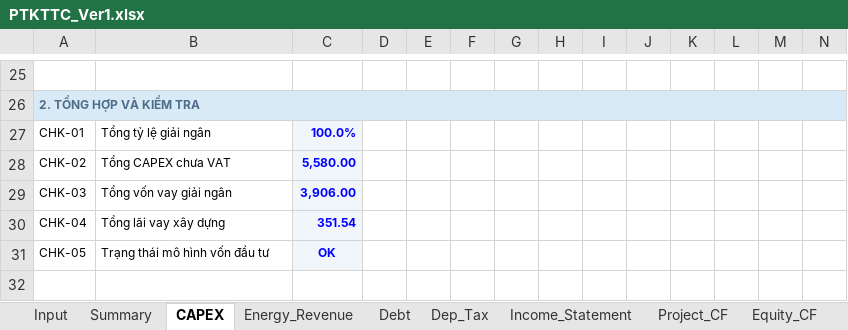
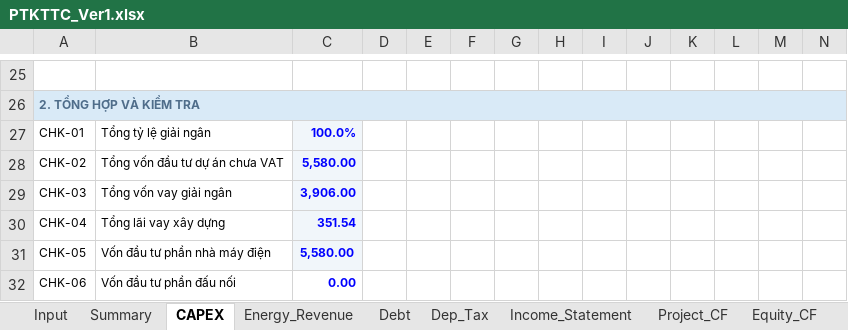
Before and after one commit to Hoang176/Phan-tich-tai-chinh, an Excel workbook: PTKTTC_Ver1.xlsx, sheet CAPEX, drawn as a sheet; only a part is shown, gaps mark what is left out; values as stored, in another font and other column widths than the file's, no borders; conditional formats not drawn; rows hold the shown columns only; the diff names each change by its address in the sheet, - before the commit and + after, or states it on an @@ line.

Commit message:
Tách vốn đầu tư nhà máy điện và đấu nối

```diff
--- a/PTKTTC_Ver1.xlsx (sheet CAPEX)
+++ b/PTKTTC_Ver1.xlsx (sheet CAPEX)
-B28: Tổng CAPEX chưa VAT
+B28: Tổng vốn đầu tư dự án chưa VAT
-B31: Trạng thái mô hình vốn đầu tư
+B31: Vốn đầu tư phần nhà máy điện
-C31: OK
+C31: 5,580.00
+row 32: CHK-06 | Vốn đầu tư phần đấu nối | 0.00
```
Also changed, not shown: sheet Summary, sheet Input, formulas that keep their value.
